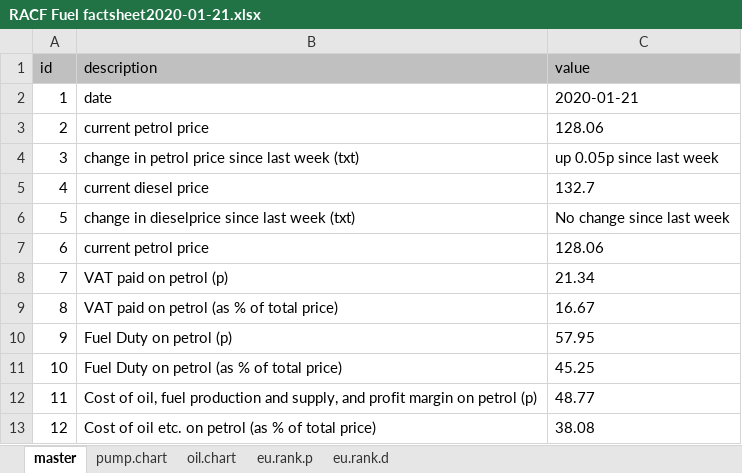
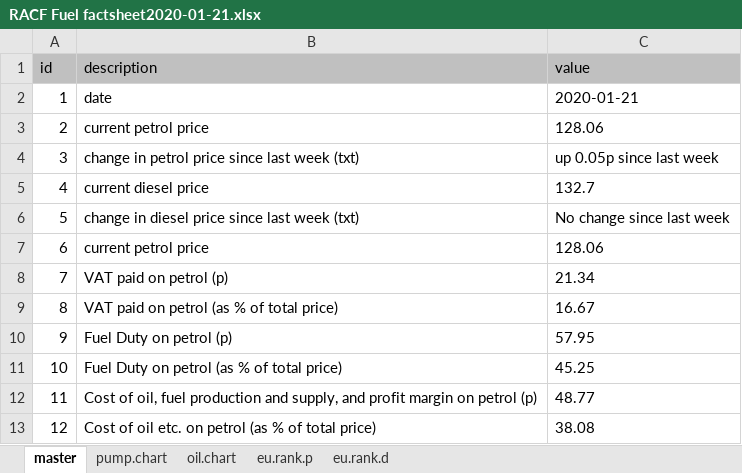
Before and after one commit to majazaloznik/2019-rac-fuel-factsheets, an Excel workbook: data/processed/2020/RACF Fuel factsheet2020-01-21.xlsx, sheet master, drawn as a sheet; only a part is shown; values as stored, in another font and other column widths than the file's, no borders; the diff names each change by its address in the sheet, - before the commit and + after, or states it on an @@ line.

```diff
--- a/data/processed/2020/RACF Fuel factsheet2020-01-21.xlsx (sheet master)
+++ b/data/processed/2020/RACF Fuel factsheet2020-01-21.xlsx (sheet master)
-B6 (description): change in dieselprice since last week (txt)
+B6 (description): change in diesel price since last week (txt)
```
Also changed, not shown: 3 other files.
